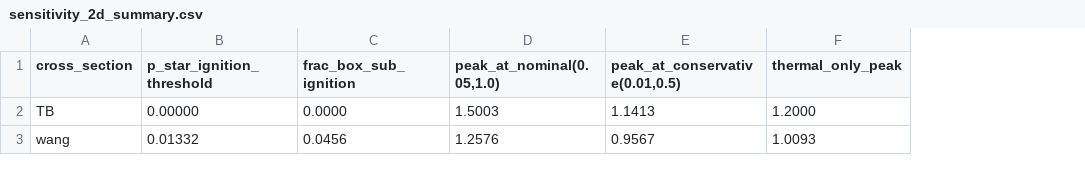
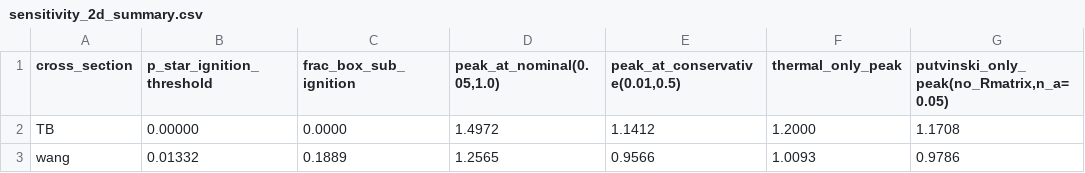
Before and after one commit to msyrt-sys/pB11-kinetic-ignition, a CSV file: figures/sensitivity_2d_summary.csv, drawn as a sheet; the diff names each change by its address in the sheet, - before the commit and + after, or states it on an @@ line.

```diff
--- a/figures/sensitivity_2d_summary.csv
+++ b/figures/sensitivity_2d_summary.csv
+column G, rows 1-3: putvinski_only_peak(no_Rmatrix,n_a=0.05) | 1.1708 | 0.9786
-D2 (peak_at_nominal(0.05,1.0)): 1.5003
+D2 (peak_at_nominal(0.05,1.0)): 1.4972
-E2 (peak_at_conservative(0.01,0.5)): 1.1413
+E2 (peak_at_conservative(0.01,0.5)): 1.1412
-C3 (frac_box_sub_ignition): 0.0456
+C3 (frac_box_sub_ignition): 0.1889
-D3 (peak_at_nominal(0.05,1.0)): 1.2576
+D3 (peak_at_nominal(0.05,1.0)): 1.2565
-E3 (peak_at_conservative(0.01,0.5)): 0.9567
+E3 (peak_at_conservative(0.01,0.5)): 0.9566
```
Also changed, not shown: figures/sensitivity_2d_grid.csv, 2 other files.
